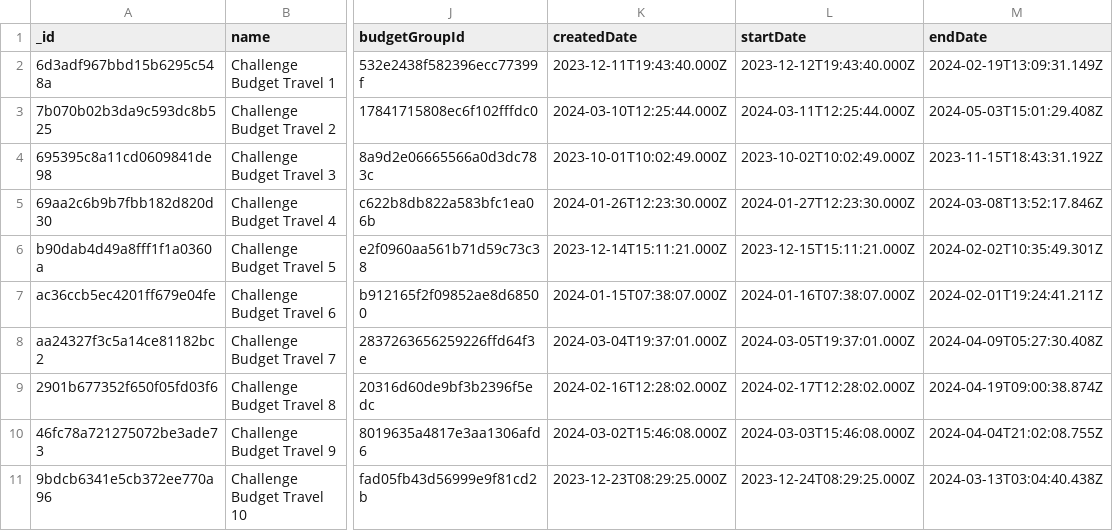
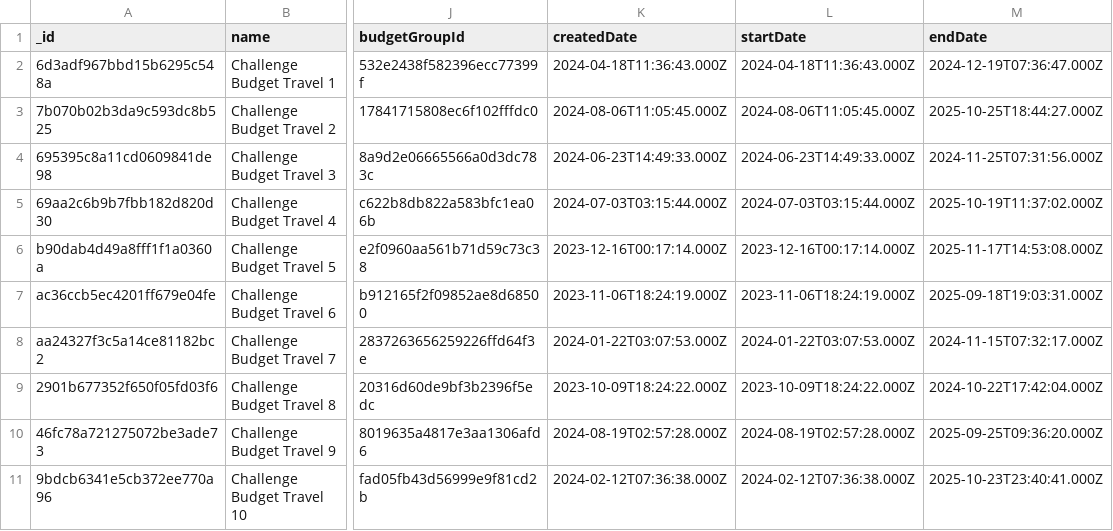
Before and after one commit to Puppychan/TymeSavingBackend, a CSV file: data/NI Data - FinancialChallenge.csv, drawn as a sheet; only a part is shown, gaps mark what is left out; the diff covers the shown part only; the diff names each change by its address in the sheet, - before the commit and + after, or states it on an @@ line.

```diff
--- a/data/NI Data - FinancialChallenge.csv
+++ b/data/NI Data - FinancialChallenge.csv
-K2 (createdDate): 2023-12-11T19:43:40.000Z
+K2 (createdDate): 2024-04-18T11:36:43.000Z
-L2 (startDate): 2023-12-12T19:43:40.000Z
+L2 (startDate): 2024-04-18T11:36:43.000Z
-M2 (endDate): 2024-02-19T13:09:31.149Z
+M2 (endDate): 2024-12-19T07:36:47.000Z
-K3 (createdDate): 2024-03-10T12:25:44.000Z
+K3 (createdDate): 2024-08-06T11:05:45.000Z
-L3 (startDate): 2024-03-11T12:25:44.000Z
+L3 (startDate): 2024-08-06T11:05:45.000Z
-M3 (endDate): 2024-05-03T15:01:29.408Z
+M3 (endDate): 2025-10-25T18:44:27.000Z
-K4 (createdDate): 2023-10-01T10:02:49.000Z
+K4 (createdDate): 2024-06-23T14:49:33.000Z
-L4 (startDate): 2023-10-02T10:02:49.000Z
+L4 (startDate): 2024-06-23T14:49:33.000Z
-M4 (endDate): 2023-11-15T18:43:31.192Z
+M4 (endDate): 2024-11-25T07:31:56.000Z
-K5 (createdDate): 2024-01-26T12:23:30.000Z
+K5 (createdDate): 2024-07-03T03:15:44.000Z
-L5 (startDate): 2024-01-27T12:23:30.000Z
+L5 (startDate): 2024-07-03T03:15:44.000Z
-M5 (endDate): 2024-03-08T13:52:17.846Z
+M5 (endDate): 2025-10-19T11:37:02.000Z
-K6 (createdDate): 2023-12-14T15:11:21.000Z
+K6 (createdDate): 2023-12-16T00:17:14.000Z
-L6 (startDate): 2023-12-15T15:11:21.000Z
+L6 (startDate): 2023-12-16T00:17:14.000Z
-M6 (endDate): 2024-02-02T10:35:49.301Z
+M6 (endDate): 2025-11-17T14:53:08.000Z
-K7 (createdDate): 2024-01-15T07:38:07.000Z
+K7 (createdDate): 2023-11-06T18:24:19.000Z
-L7 (startDate): 2024-01-16T07:38:07.000Z
+L7 (startDate): 2023-11-06T18:24:19.000Z
-M7 (endDate): 2024-02-01T19:24:41.211Z
+M7 (endDate): 2025-09-18T19:03:31.000Z
-K8 (createdDate): 2024-03-04T19:37:01.000Z
+K8 (createdDate): 2024-01-22T03:07:53.000Z
-L8 (startDate): 2024-03-05T19:37:01.000Z
+L8 (startDate): 2024-01-22T03:07:53.000Z
-M8 (endDate): 2024-04-09T05:27:30.408Z
+M8 (endDate): 2024-11-15T07:32:17.000Z
-K9 (createdDate): 2024-02-16T12:28:02.000Z
+K9 (createdDate): 2023-10-09T18:24:22.000Z
-L9 (startDate): 2024-02-17T12:28:02.000Z
+L9 (startDate): 2023-10-09T18:24:22.000Z
-M9 (endDate): 2024-04-19T09:00:38.874Z
+M9 (endDate): 2024-10-22T17:42:04.000Z
-K10 (createdDate): 2024-03-02T15:46:08.000Z
+K10 (createdDate): 2024-08-19T02:57:28.000Z
-L10 (startDate): 2024-03-03T15:46:08.000Z
+L10 (startDate): 2024-08-19T02:57:28.000Z
-M10 (endDate): 2024-04-04T21:02:08.755Z
+M10 (endDate): 2025-09-25T09:36:20.000Z
-K11 (createdDate): 2023-12-23T08:29:25.000Z
+K11 (createdDate): 2024-02-12T07:36:38.000Z
-L11 (startDate): 2023-12-24T08:29:25.000Z
+L11 (startDate): 2024-02-12T07:36:38.000Z
-M11 (endDate): 2024-03-13T03:04:40.438Z
+M11 (endDate): 2025-10-23T23:40:41.000Z
```
Also changed, not shown: 147 edited cells elsewhere in this file, data/NI Data - ChallengeCheckpoint.csv, data/NI Data - GroupSaving.csv, 3 other files.
